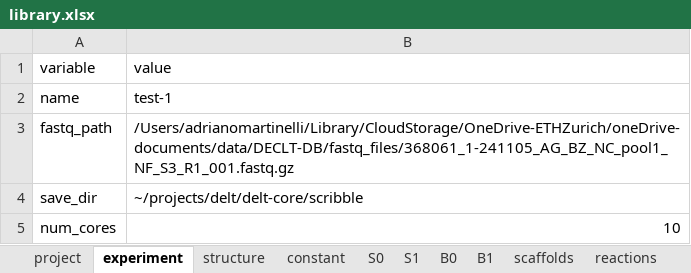
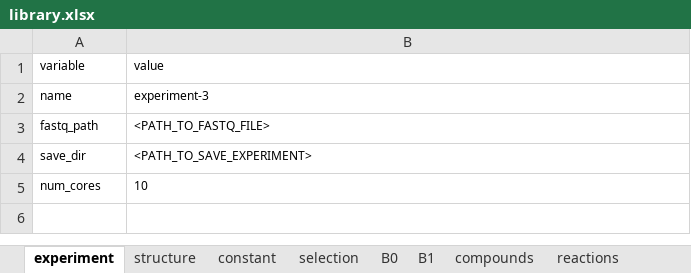
Before and after one commit to DELTechnology/delt-core, an Excel workbook: templates/library.xlsx, sheet experiment, drawn as a sheet; values as stored, in another font and other column widths than the file's, no borders; the diff names each change by its address in the sheet, - before the commit and + after, or states it on an @@ line.

```diff
--- a/templates/library.xlsx (sheet experiment)
+++ b/templates/library.xlsx (sheet experiment)
-sheet tab: S0
+sheet tab: selection
-sheet tab: scaffolds
+sheet tab: compounds
-sheet tab: project
-sheet tab: S1
@@ A1:B5 text size: smaller @@
-B2 (value): test-1
+B2 (value): experiment-3
-B3 (value): /Users/adrianomartinelli/Library/CloudStorage/OneDrive-ETHZurich/oneDrive-documents/data/DECLT-DB/fastq_files/368061_1-241105_AG_BZ_NC_pool1_NF_S3_R1_001.fastq.gz
+B3 (value): <PATH_TO_FASTQ_FILE>
-B4 (value): ~/projects/delt/delt-core/scribble
+B4 (value): <PATH_TO_SAVE_EXPERIMENT>
-B5 alignment: right
+B5 alignment: left
```
Also changed, not shown: sheet B1, sheet B0, sheet selection, sheet structure, sheet compounds, sheet reactions, 1 more sheet, 6 other files.
